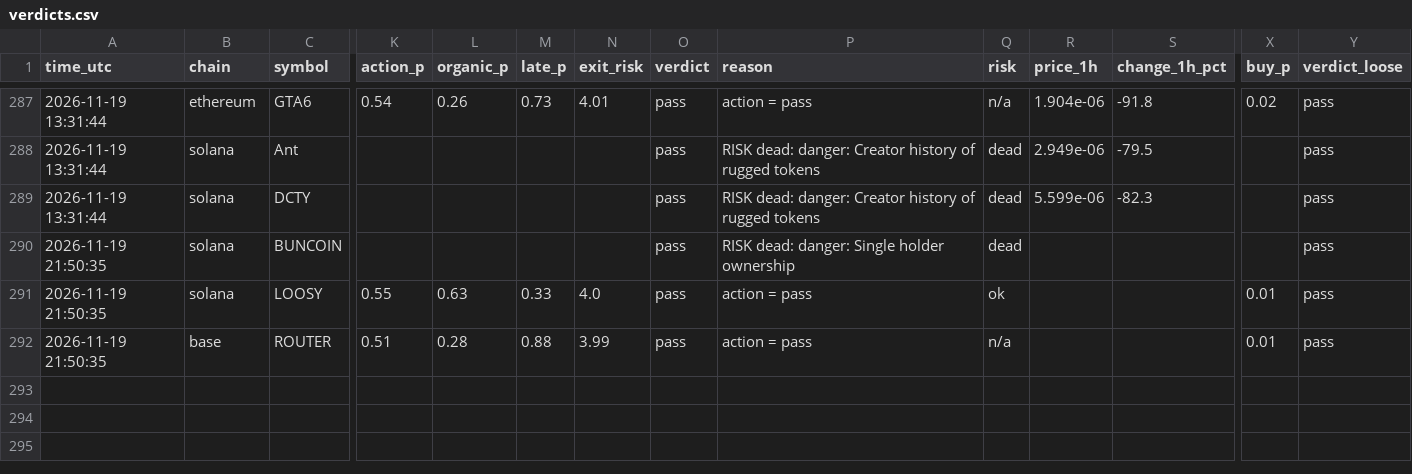
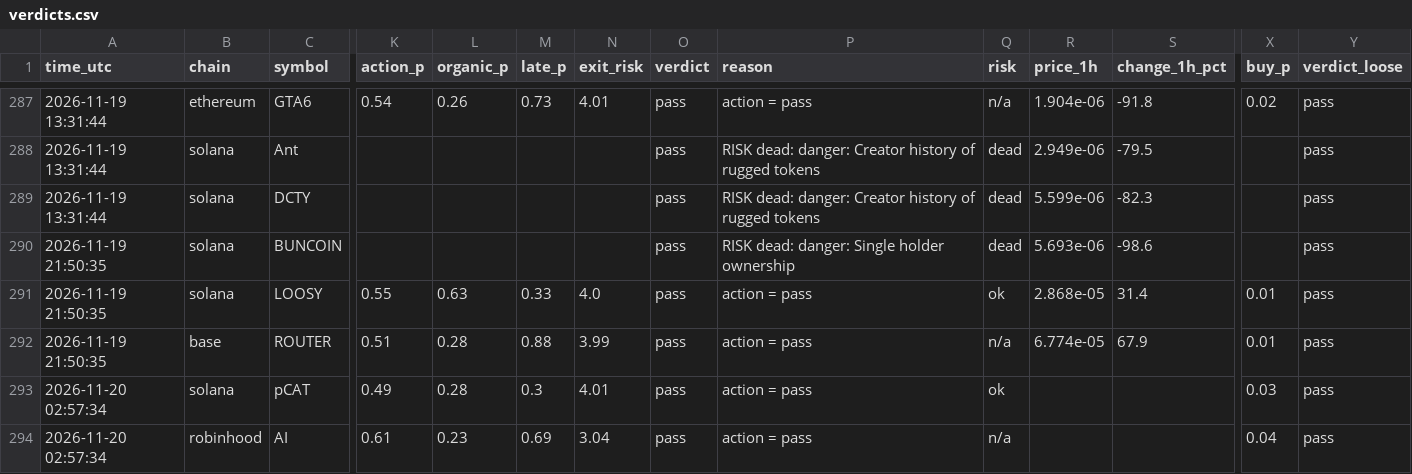
Before and after one commit to Milklosz/jev-test, a CSV file: verdicts.csv, drawn as a sheet; only a part is shown, gaps mark what is left out; rows hold the shown columns only; the diff covers the shown part only; the diff names each change by its address in the sheet, - before the commit and + after, or states it on an @@ line.

```diff
--- a/verdicts.csv
+++ b/verdicts.csv
-R290 (price_1h): (empty)
+R290 (price_1h): 5.693e-06
-S290 (change_1h_pct): (empty)
+S290 (change_1h_pct): -98.6
-R291 (price_1h): (empty)
+R291 (price_1h): 2.868e-05
-S291 (change_1h_pct): (empty)
+S291 (change_1h_pct): 31.4
-R292 (price_1h): (empty)
+R292 (price_1h): 6.774e-05
-S292 (change_1h_pct): (empty)
+S292 (change_1h_pct): 67.9
+row 293: 2026-11-20 02:57:34 | solana | pCAT | 0.49 | 0.28 | 0.3 | 4.01 | pass | action = pass | ok |  |  | 0.03 | pass
+row 294: 2026-11-20 02:57:34 | robinhood | AI | 0.61 | 0.23 | 0.69 | 3.04 | pass | action = pass | n/a |  |  | 0.04 | pass
```
Also changed, not shown: 5 added rows and 8 edited cells elsewhere in this file, 1 other file.
